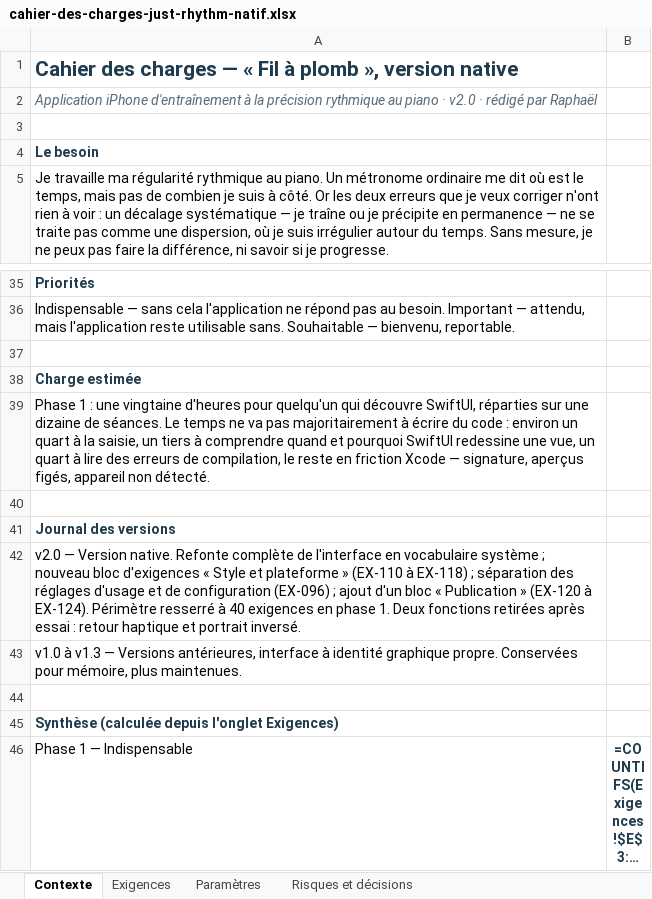
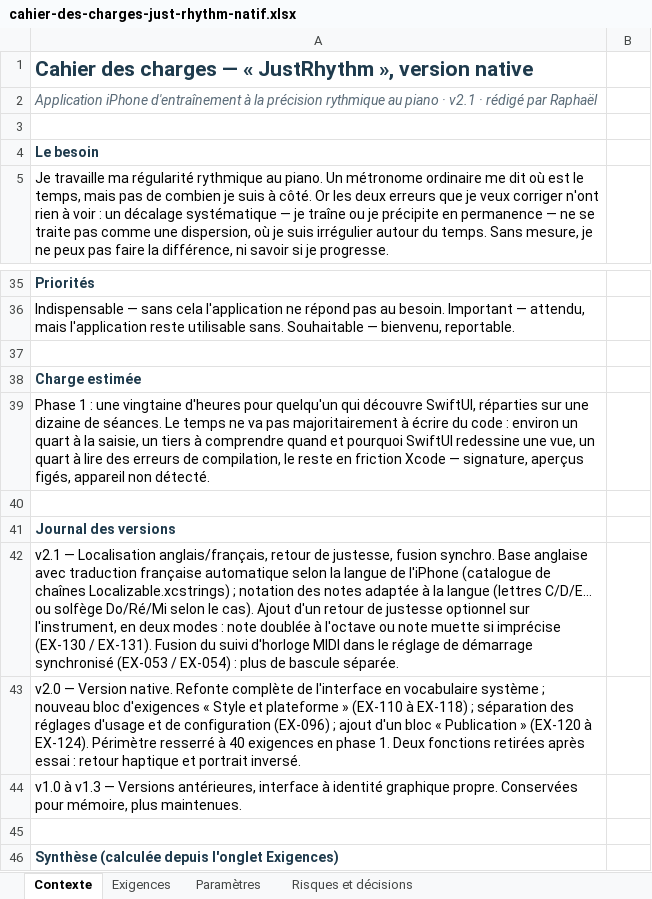
Before and after one commit to Raph74300/JustRhythm, an Excel workbook: JustRhythm/cahier-des-charges-just-rhythm-natif.xlsx, sheet Contexte, drawn as a sheet; only a part is shown, gaps mark what is left out; the shorter side is filled out with more unchanged rows; long unchanged cells end in …; values as stored, in another font and other column widths than the file's, no borders; formulas without a stored value are shown as written; the diff names each change by its address in the sheet, - before the commit and + after, or states it on an @@ line.

Commit message:
Reset stats on keyboard disconnect, publication prep, user manual
Disconnecting the tracked keyboard now stops the metronome and clears
stats/graph/message, matching a fresh launch (RhythmEngine.onSourceLost).
Cahier des charges renamed to JustRhythm (v2.1), EX-003 updated for the
English/French localization, Paramètres and Risques sections brought up to
date with the sync merge and reward feature. Publication guide expanded with
the TestFlight tester setup, full submission walkthrough, and encryption
compliance steps. Adds a full English user manual (Tutorial/user-manual.md).

```diff
--- a/JustRhythm/cahier-des-charges-just-rhythm-natif.xlsx (sheet Contexte)
+++ b/JustRhythm/cahier-des-charges-just-rhythm-natif.xlsx (sheet Contexte)
-A1: …— « Fil à plomb », version…
+A1: …— « JustRhythm », version…
-A2: …piano · v2.0 · rédigé…
+A2: …piano · v2.1 · rédigé…
+row 42: v2.1 — Localisation anglais/français, retour de justesse, fusion synchro. Base anglaise avec traduction française automatique selon la langue de l'iPhone (catalogue de chaînes Localizable.xcstrings) ; notation des notes adaptée à la langue (lettres C/D/E… ou solfège Do/Ré/Mi selon le cas). Ajout d'un retour de justesse optionnel sur l'instrument, en deux modes : note doublée à l'octave ou note muette si imprécise (EX-130 / EX-131). Fusion du suivi d'horloge MIDI dans le réglage de démarrage synchronisé (EX-053 / EX-054) : plus de bascule séparée.
```
Also changed, not shown: sheet Paramètres, sheet Exigences, sheet Risques et décisions, 7 other files.
